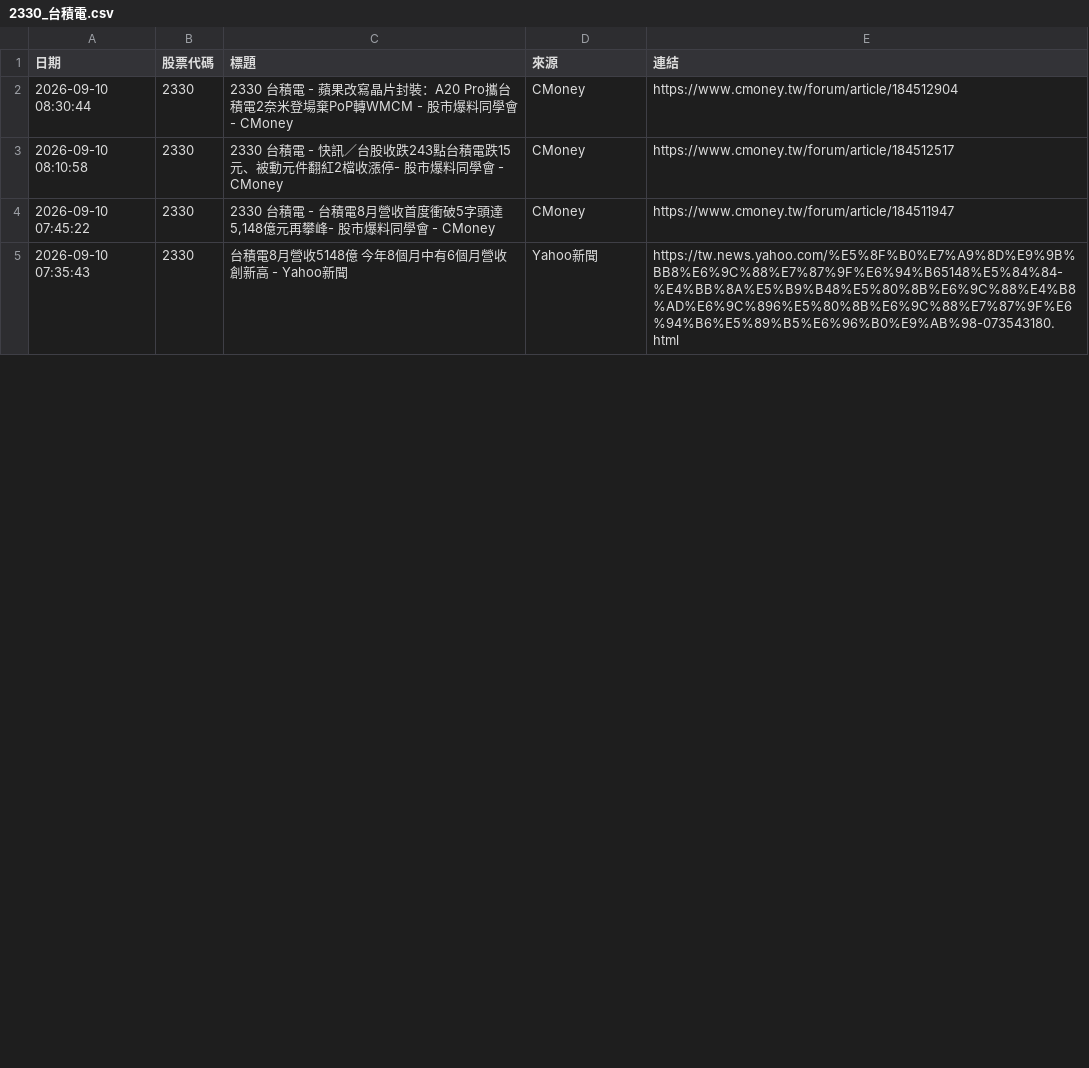
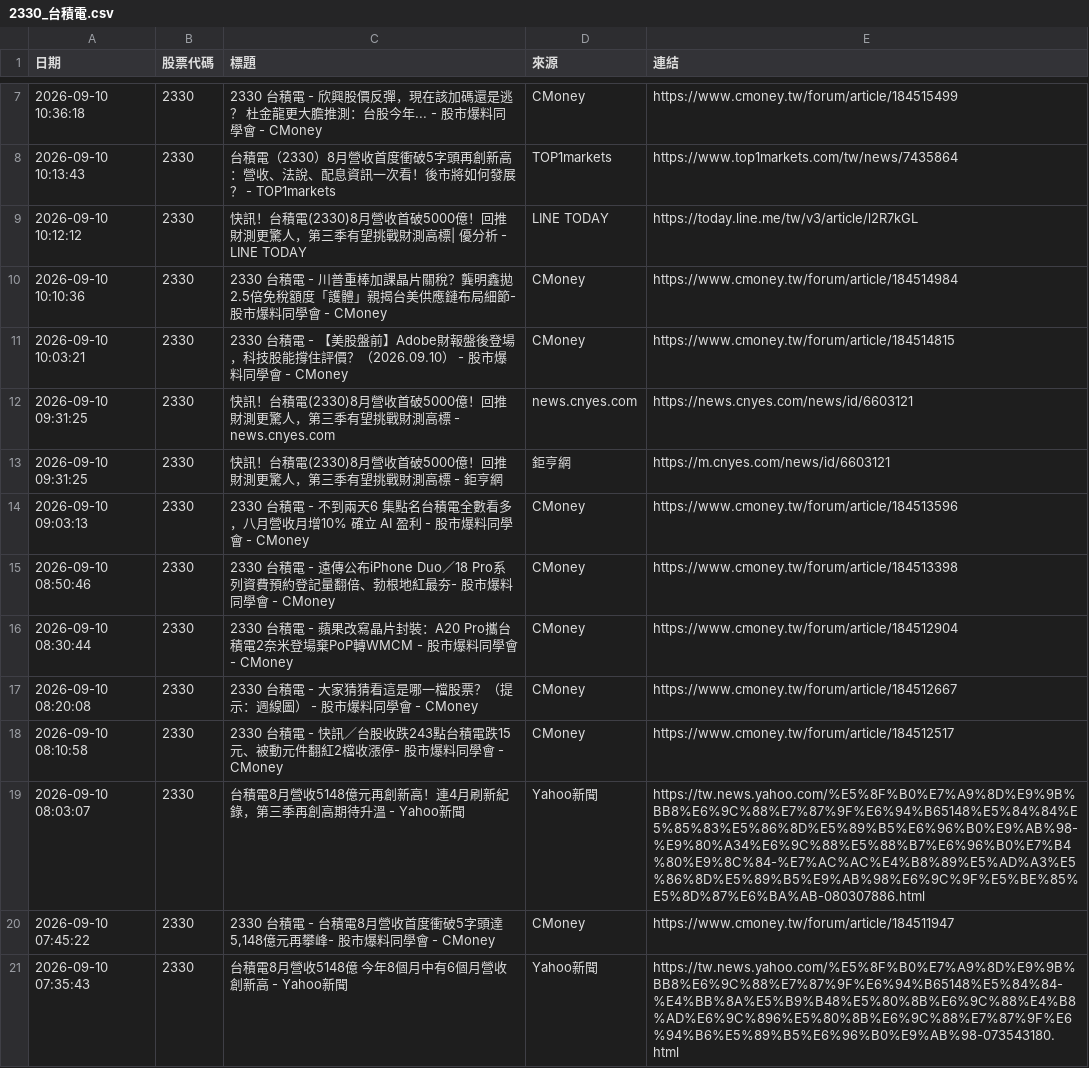
Before and after one commit to winnievsai/stock-news-bot, a CSV file: news/2330_台積電.csv, drawn as a sheet; only a part is shown, gaps mark what is left out; the diff covers the shown part only; the diff names each change by its address in the sheet, - before the commit and + after, or states it on an @@ line.

```diff
--- a/news/2330_台積電.csv
+++ b/news/2330_台積電.csv
+row 7: 2026-09-10 10:36:18 | 2330 | 2330 台積電 - 欣興股價反彈，現在該加碼還是逃？ 杜金龍更大膽推測：台股今年... - 股市爆料同學會 - CMoney | CMoney | https://www.cmoney.tw/forum/article/184515499
+row 8: 2026-09-10 10:13:43 | 2330 | 台積電（2330）8月營收首度衝破5字頭再創新高：營收、法說、配息資訊一次看！後市將如何發展？ - TOP1markets | TOP1markets | https://www.top1markets.com/tw/news/7435864
+row 9: 2026-09-10 10:12:12 | 2330 | 快訊！台積電(2330)8月營收首破5000億！回推財測更驚人，第三季有望挑戰財測高標| 優分析 - LINE TODAY | LINE TODAY | https://today.line.me/tw/v3/article/l2R7kGL
+row 10: 2026-09-10 10:10:36 | 2330 | 2330 台積電 - 川普重棒加課晶片關稅？龔明鑫拋2.5倍免稅額度「護體」親揭台美供應鏈布局細節- 股市爆料同學會 - CMoney | CMoney | https://www.cmoney.tw/forum/article/184514984
+row 11: 2026-09-10 10:03:21 | 2330 | 2330 台積電 - 【美股盤前】Adobe財報盤後登場，科技股能撐住評價？（2026.09.10） - 股市爆料同學會 - CMoney | CMoney | https://www.cmoney.tw/forum/article/184514815
+row 12: 2026-09-10 09:31:25 | 2330 | 快訊！台積電(2330)8月營收首破5000億！回推財測更驚人，第三季有望挑戰財測高標 - news.cnyes.com | news.cnyes.com | https://news.cnyes.com/news/id/6603121
+row 13: 2026-09-10 09:31:25 | 2330 | 快訊！台積電(2330)8月營收首破5000億！回推財測更驚人，第三季有望挑戰財測高標 - 鉅亨網 | 鉅亨網 | https://m.cnyes.com/news/id/6603121
+row 14: 2026-09-10 09:03:13 | 2330 | 2330 台積電 - 不到兩天6 集點名台積電全數看多，八月營收月增10% 確立 AI 盈利 - 股市爆料同學會 - CMoney | CMoney | https://www.cmoney.tw/forum/article/184513596
+row 15: 2026-09-10 08:50:46 | 2330 | 2330 台積電 - 遠傳公布iPhone Duo／18 Pro系列資費預約登記量翻倍、勃根地紅最夯- 股市爆料同學會 - CMoney | CMoney | https://www.cmoney.tw/forum/article/184513398
+row 17: 2026-09-10 08:20:08 | 2330 | 2330 台積電 - 大家猜猜看這是哪一檔股票？（提示：週線圖） - 股市爆料同學會 - CMoney | CMoney | https://www.cmoney.tw/forum/article/184512667
+row 19: 2026-09-10 08:03:07 | 2330 | 台積電8月營收5148億元再創新高！連4月刷新紀錄，第三季再創高期待升溫 - Yahoo新聞 | Yahoo新聞 | https://tw.news.yahoo.com/%E5%8F%B0%E7%A9%8D%E9%9B%BB8%E6%9C%88%E7%87%9F%E6%94%B65148%E5%84%84%E5%85%83%E5%86%8D%E5%89%B5%E6%96%B0%E9%AB%98-%E9%80%A34%E6%9C%88%E5%88%B7%E6%96%B0%E7%B4%80%E9%8C%84-%E7%AC%AC%E4%B8%89%E5%AD%A3%E5%86%8D%E5%89%B5%E9%AB%98%E6%9C%9F%E5%BE%85%E5%8D%87%E6%BA%AB-080307886.html
```
Also changed, not shown: 10 added rows, 2 removed rows and 6 edited cells elsewhere in this file, news/2454_聯發科.csv, us_news/AMZN_亞馬遜.csv, 37 other files.
